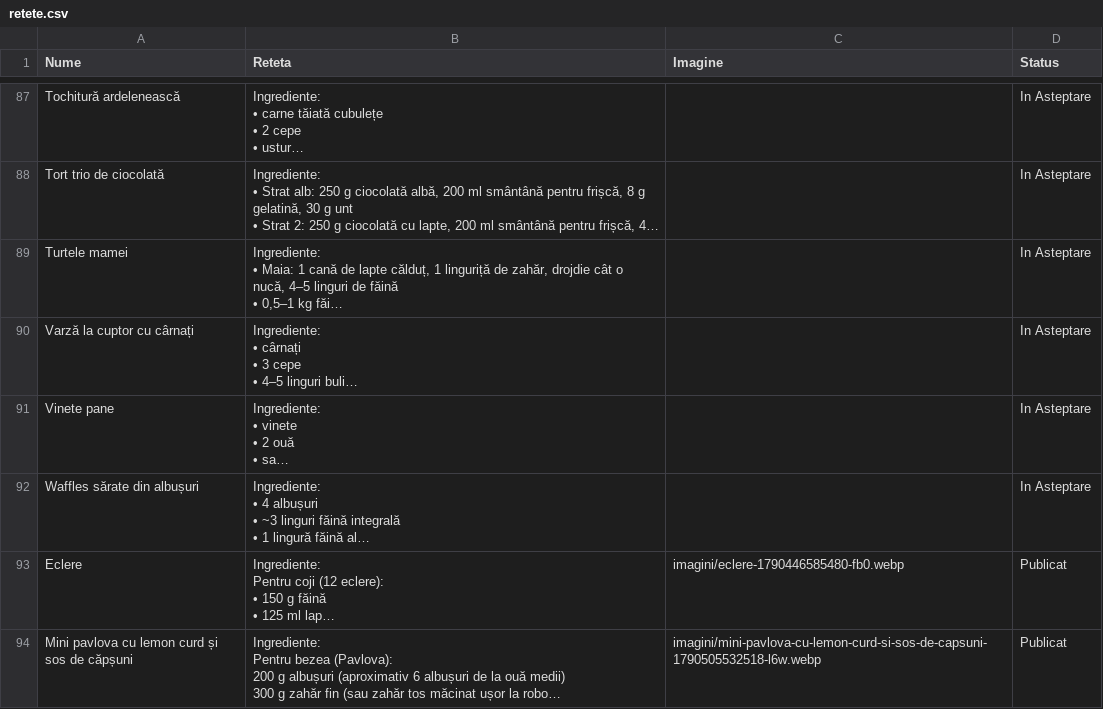
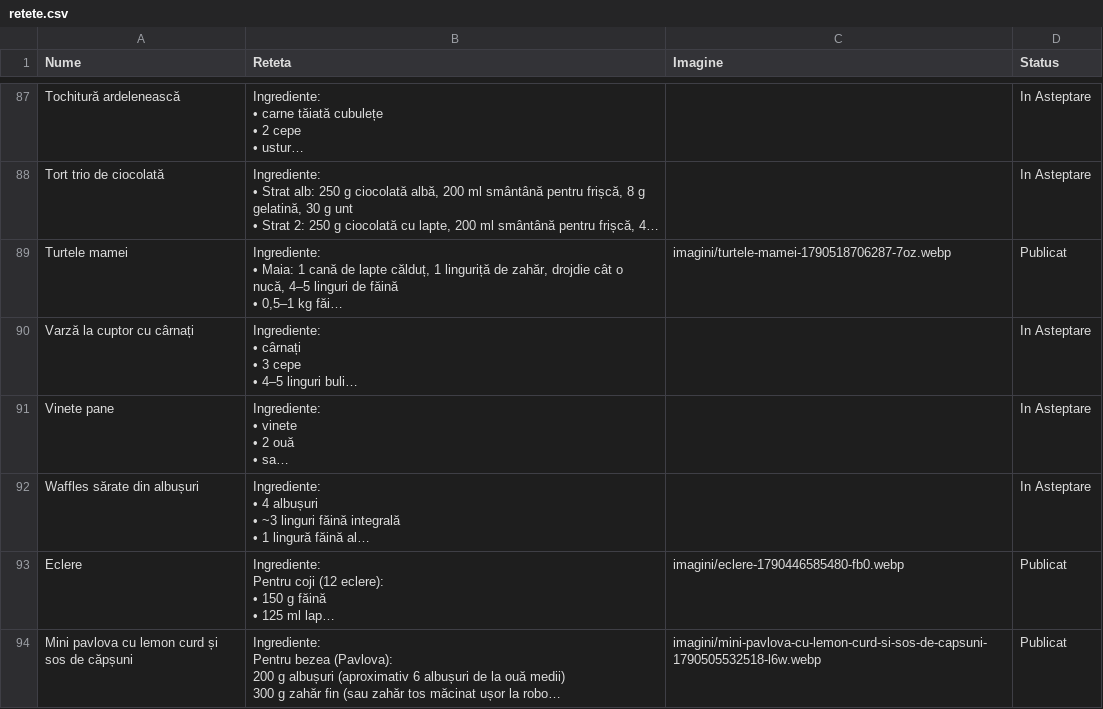
Before and after one commit to XimenaEne/site-retete, a CSV file: retete.csv, drawn as a sheet; only a part is shown, gaps mark what is left out; long unchanged cells end in …; the diff names each change by its address in the sheet, - before the commit and + after, or states it on an @@ line.

Commit message:
"Turtele mamei" aprobată și publicată!

```diff
--- a/retete.csv
+++ b/retete.csv
-C89 (Imagine): (empty)
+C89 (Imagine): imagini/turtele-mamei-1790518706287-7oz.webp
-D89 (Status): In Asteptare
+D89 (Status): Publicat
```
